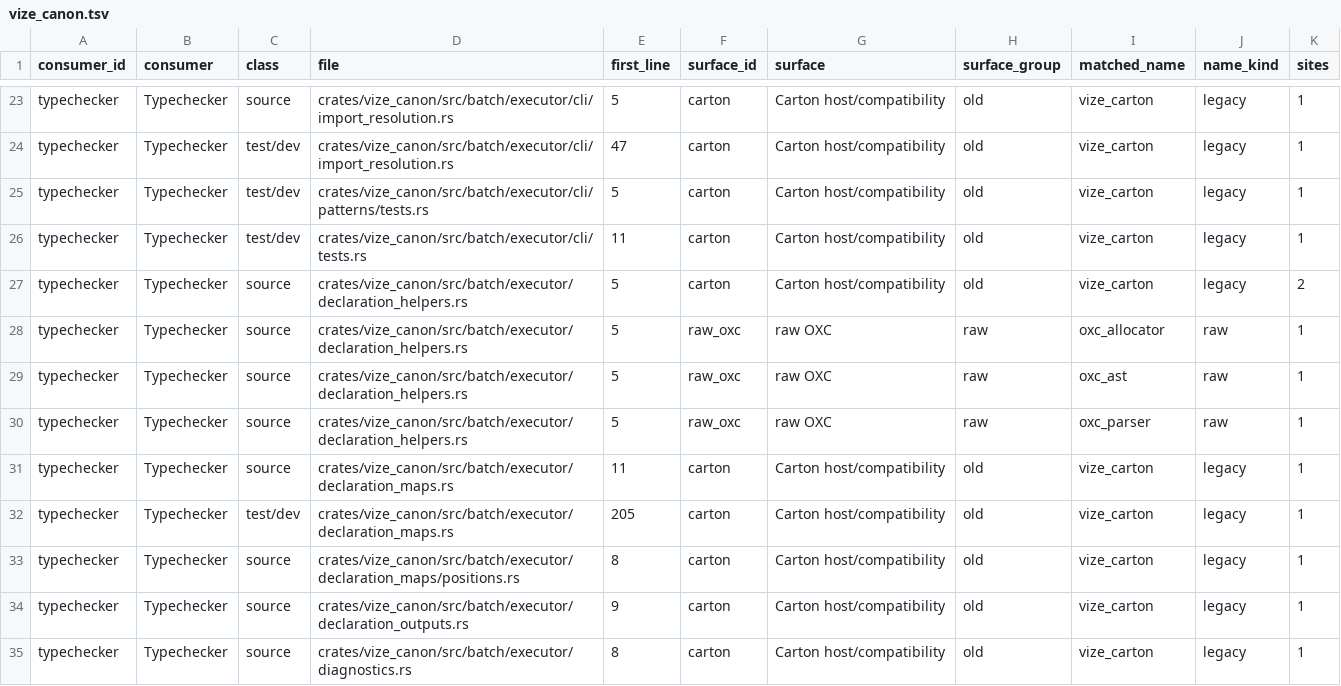
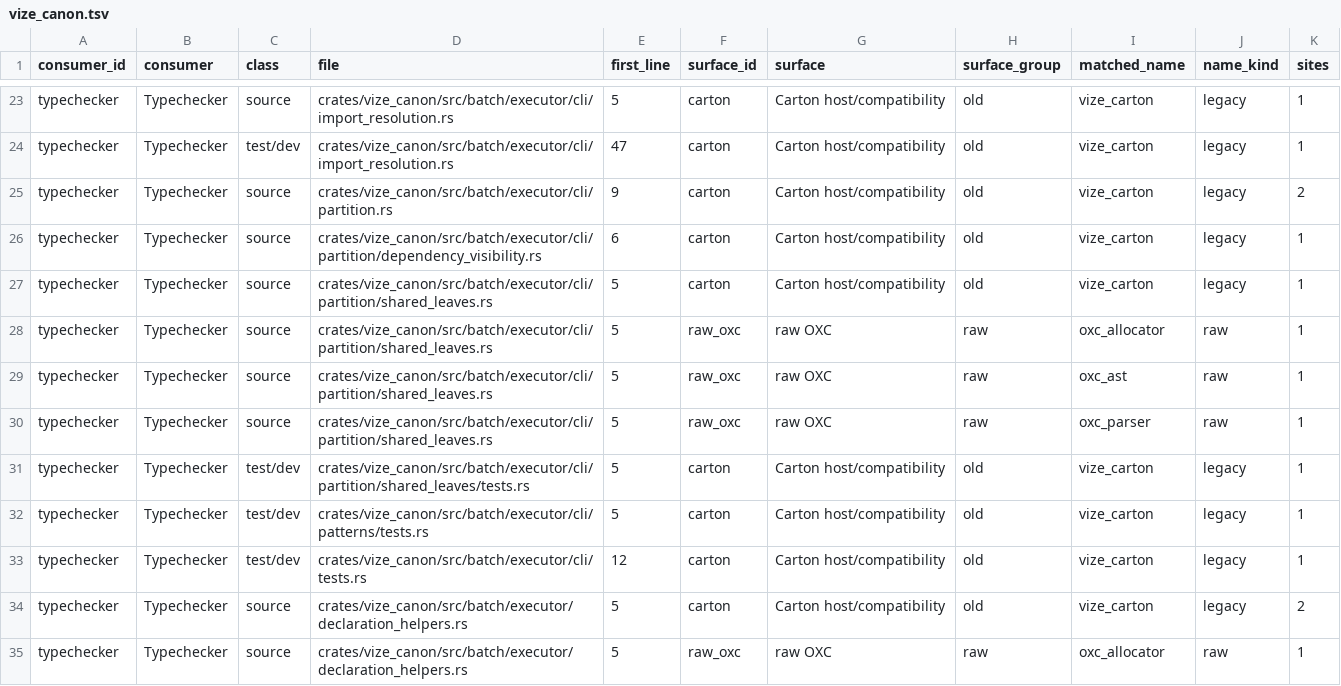
Before and after one commit to Hebilicious/vize, a TSV file: docs/davinci/plan/consumer-migration-surfaces/typechecker/vize_canon.tsv, drawn as a sheet; only a part is shown, gaps mark what is left out; the shorter side is filled out with more unchanged rows.

Commit message:
perf(canon): shard bounded shared script leaves (#7725)
* refactor(canon): isolate CLI shard partition cost model

Refs #7698

Co-authored-by: ubugeeei <71201308+ubugeeei@users.noreply.github.com>

* perf(canon): shard bounded shared script leaves

Refs #7698

Co-authored-by: ubugeeei <71201308+ubugeeei@users.noreply.github.com>

* fix(canon): preserve external global visibility when sharding

Refs #7698

Co-authored-by: ubugeeei <71201308+ubugeeei@users.noreply.github.com>

* docs(canon): retain paired shared leaf performance evidence

Refs #7698.

Co-authored-by: ubugeeei <71201308+ubugeeei@users.noreply.github.com>

* fix(canon): preserve contextual module and global visibility

Refs #7698. Supersede the unmerged admission candidate with conservative operand, Vue context, declaration and native recovery guards.

Co-authored-by: ubugeeei <71201308+ubugeeei@users.noreply.github.com>

* fix(canon): retain visibility for template entity module loads

Refs #7698.

Co-authored-by: ubugeeei <71201308+ubugeeei@users.noreply.github.com>

* fix(canon): bound shared-leaf admission to proved source domains

Refs #7698.

Co-authored-by: ubugeeei <71201308+ubugeeei@users.noreply.github.com>

* test(canon): type shared-leaf runtime fixture tuples

Refs #7698.

Co-authored-by: ubugeeei <71201308+ubugeeei@users.noreply.github.com>

```diff
--- a/docs/davinci/plan/consumer-migration-surfaces/typechecker/vize_canon.tsv
+++ b/docs/davinci/plan/consumer-migration-surfaces/typechecker/vize_canon.tsv
@@ -24,4 +24,11 @@ typechecker	Typechecker	source	crates/vize_canon/src/batch/executor/cli/import_r
 typechecker	Typechecker	test/dev	crates/vize_canon/src/batch/executor/cli/import_resolution.rs	47	carton	Carton host/compatibility	old	vize_carton	legacy	1
+typechecker	Typechecker	source	crates/vize_canon/src/batch/executor/cli/partition.rs	9	carton	Carton host/compatibility	old	vize_carton	legacy	2
+typechecker	Typechecker	source	crates/vize_canon/src/batch/executor/cli/partition/dependency_visibility.rs	6	carton	Carton host/compatibility	old	vize_carton	legacy	1
+typechecker	Typechecker	source	crates/vize_canon/src/batch/executor/cli/partition/shared_leaves.rs	5	carton	Carton host/compatibility	old	vize_carton	legacy	1
+typechecker	Typechecker	source	crates/vize_canon/src/batch/executor/cli/partition/shared_leaves.rs	5	raw_oxc	raw OXC	raw	oxc_allocator	raw	1
+typechecker	Typechecker	source	crates/vize_canon/src/batch/executor/cli/partition/shared_leaves.rs	5	raw_oxc	raw OXC	raw	oxc_ast	raw	1
+typechecker	Typechecker	source	crates/vize_canon/src/batch/executor/cli/partition/shared_leaves.rs	5	raw_oxc	raw OXC	raw	oxc_parser	raw	1
+typechecker	Typechecker	test/dev	crates/vize_canon/src/batch/executor/cli/partition/shared_leaves/tests.rs	5	carton	Carton host/compatibility	old	vize_carton	legacy	1
 typechecker	Typechecker	test/dev	crates/vize_canon/src/batch/executor/cli/patterns/tests.rs	5	carton	Carton host/compatibility	old	vize_carton	legacy	1
-typechecker	Typechecker	test/dev	crates/vize_canon/src/batch/executor/cli/tests.rs	11	carton	Carton host/compatibility	old	vize_carton	legacy	1
+typechecker	Typechecker	test/dev	crates/vize_canon/src/batch/executor/cli/tests.rs	12	carton	Carton host/compatibility	old	vize_carton	legacy	1
 typechecker	Typechecker	source	crates/vize_canon/src/batch/executor/declaration_helpers.rs	5	carton	Carton host/compatibility	old	vize_carton	legacy	2
```
Also changed, not shown: 15 other files.
